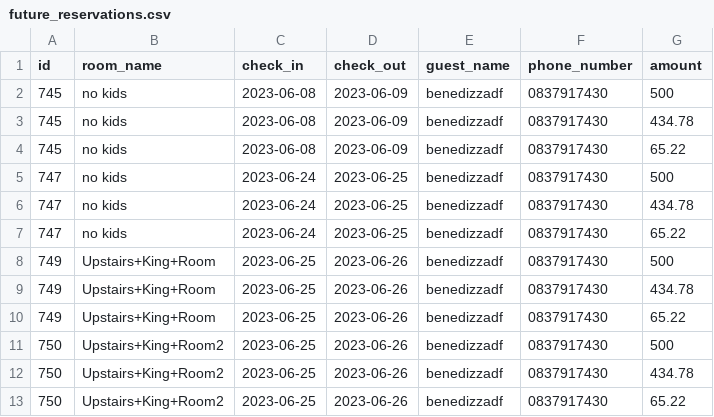
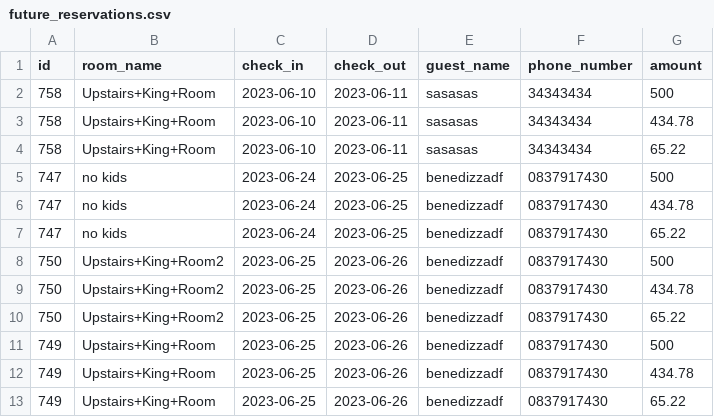
Before and after one commit to benedictnkosi/hotelrunner, a CSV file: public/future_reservations.csv, drawn as a sheet.

```diff
--- a/public/future_reservations.csv
+++ b/public/future_reservations.csv
@@ -1,5 +1,5 @@
 id,room_name,check_in,check_out,guest_name,phone_number,amount
-745,"no kids",2023-06-08,2023-06-09,benedizzadf,0837917430,500
-745,"no kids",2023-06-08,2023-06-09,benedizzadf,0837917430,434.78
-745,"no kids",2023-06-08,2023-06-09,benedizzadf,0837917430,65.22
+758,Upstairs+King+Room,2023-06-10,2023-06-11,sasasas,34343434,500
+758,Upstairs+King+Room,2023-06-10,2023-06-11,sasasas,34343434,434.78
+758,Upstairs+King+Room,2023-06-10,2023-06-11,sasasas,34343434,65.22
 747,"no kids",2023-06-24,2023-06-25,benedizzadf,0837917430,500
@@ -7,2 +7,5 @@ id,room_name,check_in,check_out,guest_name,phone_number,amount
 747,"no kids",2023-06-24,2023-06-25,benedizzadf,0837917430,65.22
+750,Upstairs+King+Room2,2023-06-25,2023-06-26,benedizzadf,0837917430,500
+750,Upstairs+King+Room2,2023-06-25,2023-06-26,benedizzadf,0837917430,434.78
+750,Upstairs+King+Room2,2023-06-25,2023-06-26,benedizzadf,0837917430,65.22
 749,Upstairs+King+Room,2023-06-25,2023-06-26,benedizzadf,0837917430,500
@@ -10,4 +13 @@ id,room_name,check_in,check_out,guest_name,phone_number,amount
 749,Upstairs+King+Room,2023-06-25,2023-06-26,benedizzadf,0837917430,65.22
-750,Upstairs+King+Room2,2023-06-25,2023-06-26,benedizzadf,0837917430,500
-750,Upstairs+King+Room2,2023-06-25,2023-06-26,benedizzadf,0837917430,434.78
-750,Upstairs+King+Room2,2023-06-25,2023-06-26,benedizzadf,0837917430,65.22
```
Also changed, not shown: public/pending_reservations.csv, 13 other files.
